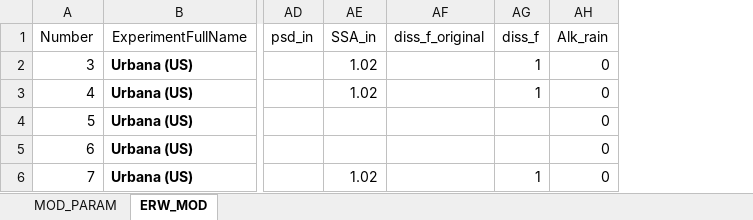
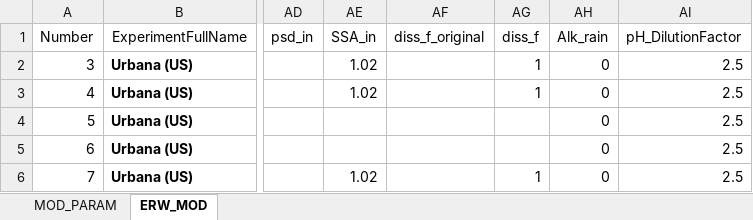
Before and after one commit to gj221/T-C-SMEW-N-v0.9, an Excel workbook: v2/T&C_Code/Inputs/ERW_MOD_PARAM_parameters.xlsx, sheet ERW_MOD, drawn as a sheet; only a part is shown, gaps mark what is left out; values as stored, in another font and other column widths than the file's, no borders; the diff names each change by its address in the sheet, - before the commit and + after, or states it on an @@ line.

```diff
--- a/v2/T&C_Code/Inputs/ERW_MOD_PARAM_parameters.xlsx (sheet ERW_MOD)
+++ b/v2/T&C_Code/Inputs/ERW_MOD_PARAM_parameters.xlsx (sheet ERW_MOD)
+column AI (pH_DilutionFactor), rows 2-6: all 2.5
```
Also changed, not shown: 33 other files.
